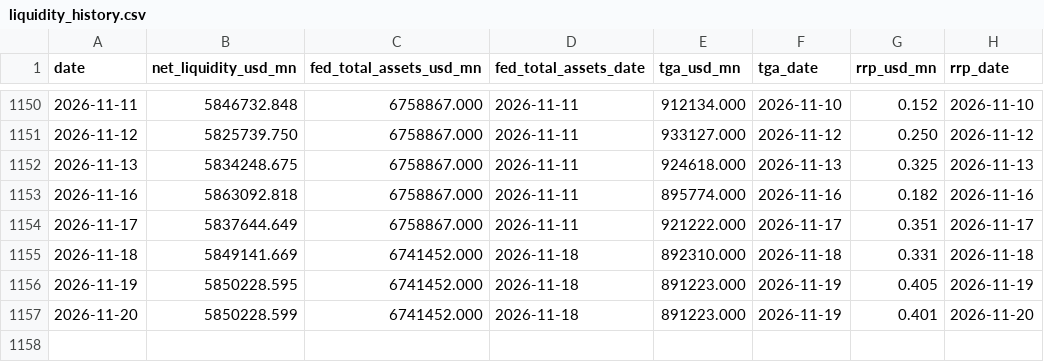
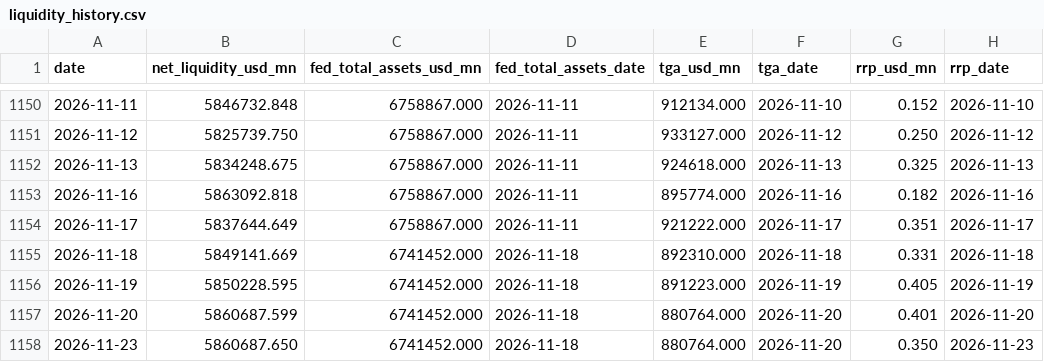
Before and after one commit to Fredpipi/fed-tga-rrp-liquidity, a CSV file: data/liquidity_history.csv, drawn as a sheet; only a part is shown, gaps mark what is left out.

```diff
--- a/data/liquidity_history.csv
+++ b/data/liquidity_history.csv
@@ -1156,2 +1156,3 @@ date,net_liquidity_usd_mn,fed_total_assets_usd_mn,fed_total_assets_date,tga_usd_
 2026-11-19,5850228.595,6741452.000,2026-11-18,891223.000,2026-11-19,0.405,2026-11-19
-2026-11-20,5850228.599,6741452.000,2026-11-18,891223.000,2026-11-19,0.401,2026-11-20
+2026-11-20,5860687.599,6741452.000,2026-11-18,880764.000,2026-11-20,0.401,2026-11-20
+2026-11-23,5860687.650,6741452.000,2026-11-18,880764.000,2026-11-20,0.350,2026-11-23
```
Also changed, not shown: data/rrp.csv, data/tga.csv, 4 other files.
